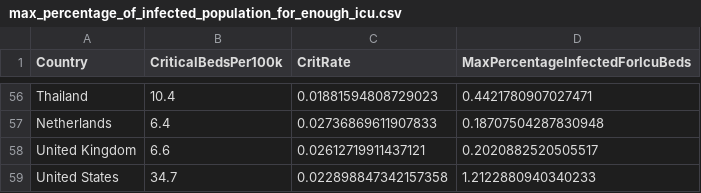
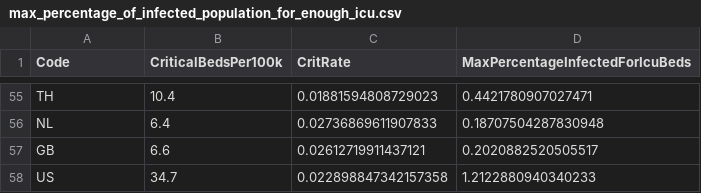
Before and after one commit to epidemics/epimodel-covid-data, a CSV file: max_percentage_of_infected_population_for_enough_icu.csv, drawn as a sheet; only a part is shown, gaps mark what is left out; addresses are those after the commit; the diff covers the shown part only; the diff names each change by its address in the sheet, - before the commit and + after, or states it on an @@ line.

```diff
--- a/max_percentage_of_infected_population_for_enough_icu.csv
+++ b/max_percentage_of_infected_population_for_enough_icu.csv
-A1: Country
+A1: Code
-A55 (Code): Thailand
+A55 (Code): TH
-A56 (Code): Netherlands
+A56 (Code): NL
-A57 (Code): United Kingdom
+A57 (Code): GB
-A58 (Code): United States
+A58 (Code): US
```
Also changed, not shown: 1 removed row and 53 edited cells elsewhere in this file.
